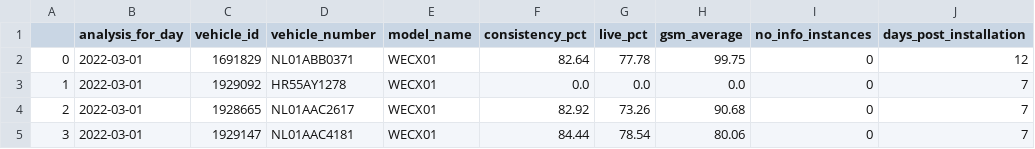
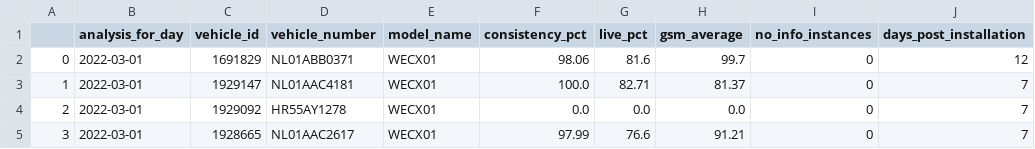
Before and after one commit to AnimeshWeye/device_performance, a CSV file: reports/report_2022_3_1.csv, drawn as a sheet.

Commit message:
report sync

```diff
--- a/reports/report_2022_3_1.csv
+++ b/reports/report_2022_3_1.csv
@@ -1,5 +1,5 @@
 ,analysis_for_day,vehicle_id,vehicle_number,model_name,consistency_pct,live_pct,gsm_average,no_info_instances,days_post_installation
-0,2022-03-01,1691829,NL01ABB0371,WECX01,82.64,77.78,99.75,0,12
-1,2022-03-01,1929092,HR55AY1278,WECX01,0.0,0.0,0.0,0,7
-2,2022-03-01,1928665,NL01AAC2617,WECX01,82.92,73.26,90.68,0,7
-3,2022-03-01,1929147,NL01AAC4181,WECX01,84.44,78.54,80.06,0,7
+0,2022-03-01,1691829,NL01ABB0371,WECX01,98.06,81.6,99.7,0,12
+1,2022-03-01,1929147,NL01AAC4181,WECX01,100.0,82.71,81.37,0,7
+2,2022-03-01,1929092,HR55AY1278,WECX01,0.0,0.0,0.0,0,7
+3,2022-03-01,1928665,NL01AAC2617,WECX01,97.99,76.6,91.21,0,7
```
Also changed, not shown: reports/report_2022_2_28.csv, reports/report_2022_3_3.csv, 9 other files.
